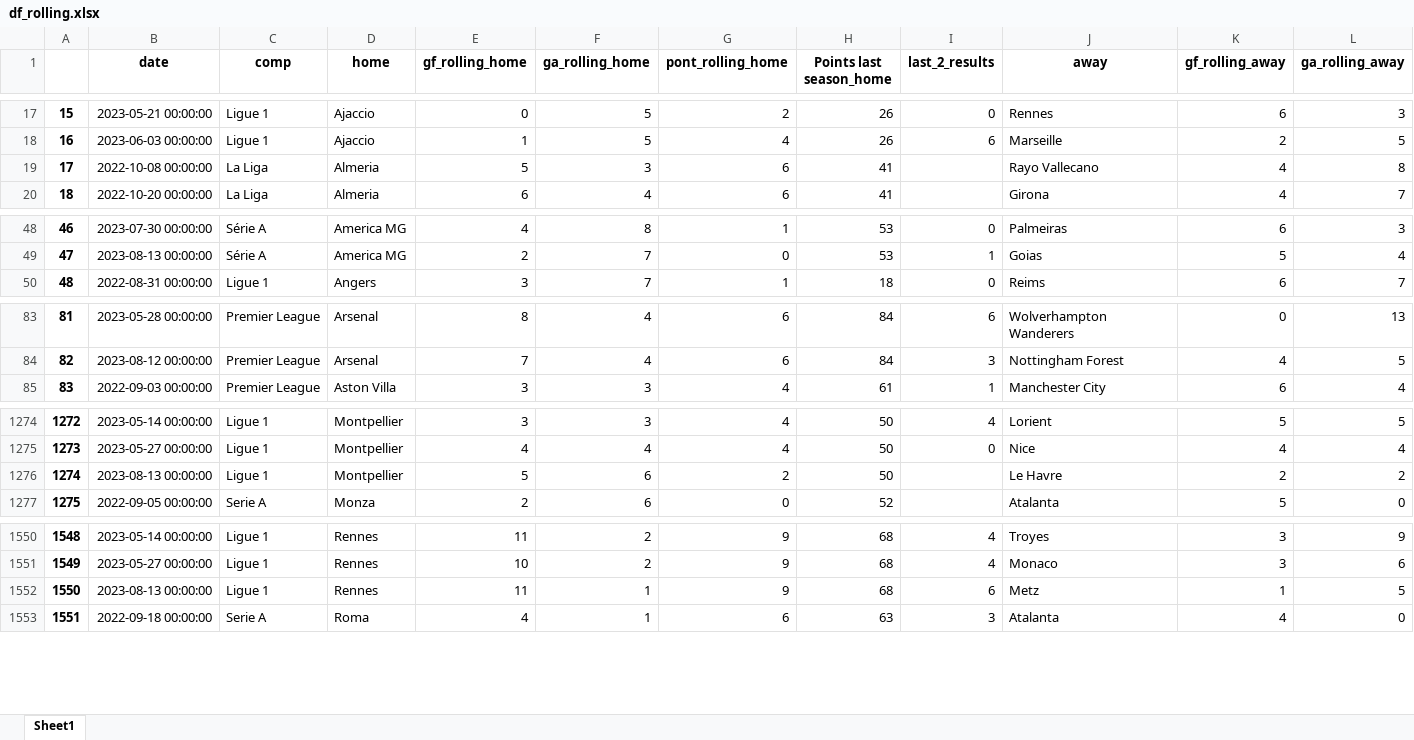
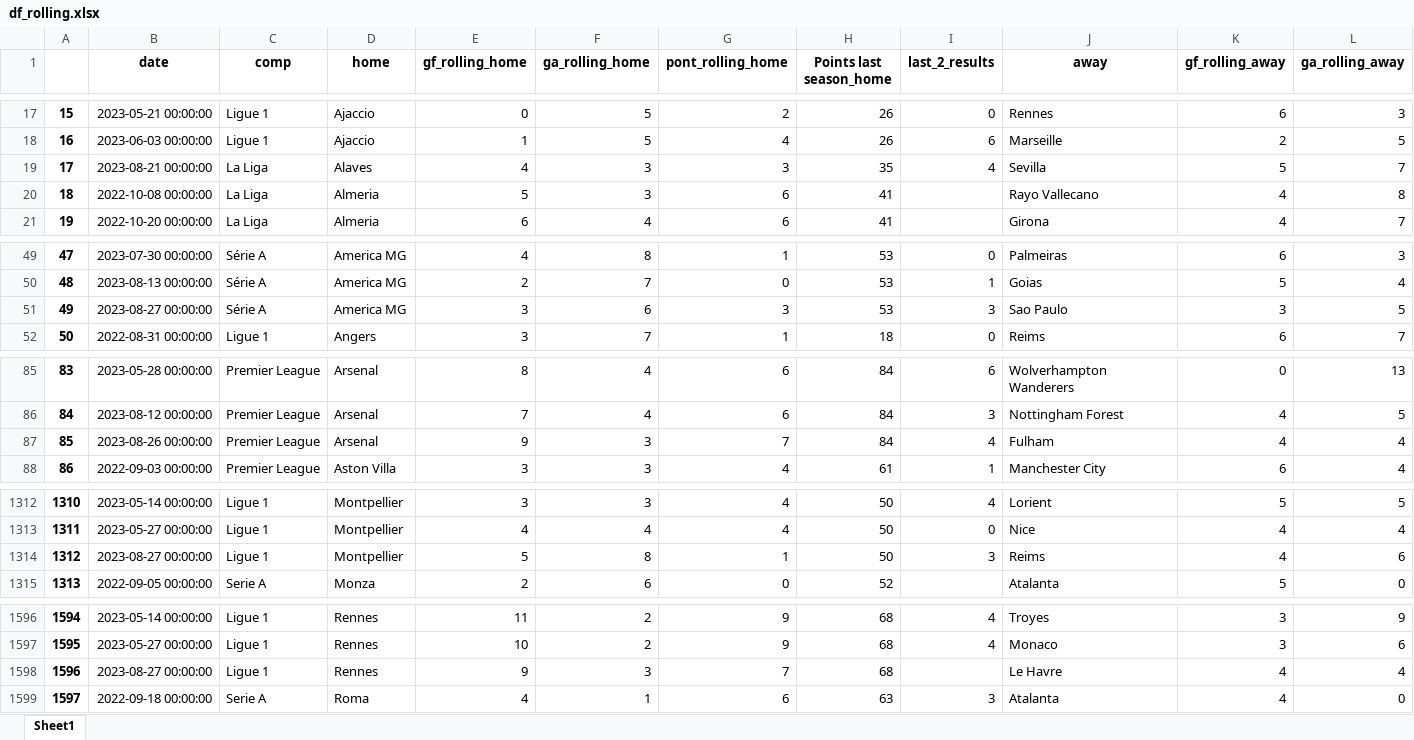
Before and after one commit to alanhassan/soccerprediction, an Excel workbook: df_rolling.xlsx, sheet Sheet1, drawn as a sheet; only a part is shown, gaps mark what is left out; values as stored, in another font and other column widths than the file's, no borders; removed rows and columns are numbered as before the commit, all else as after; rows hold the shown columns only; the diff covers the shown part only; the diff names each change by its address in the sheet, - before the commit and + after, or states it on an @@ line.

```diff
--- a/df_rolling.xlsx (sheet Sheet1)
+++ b/df_rolling.xlsx (sheet Sheet1)
+row 19: 17 | 2023-08-21 00:00:00 | La Liga | Alaves | 4 | 3 | 3 | 35 | 4 | Sevilla | 5 | 7
@@ column A renumbered from row 20 down @@
+row 51: 49 | 2023-08-27 00:00:00 | Série A | America MG | 3 | 6 | 3 | 53 | 3 | Sao Paulo | 3 | 5
+row 87: 85 | 2023-08-26 00:00:00 | Premier League | Arsenal | 9 | 3 | 7 | 84 | 4 | Fulham | 4 | 4
-row 1276: 1274 | 2023-08-13 00:00:00 | Ligue 1 | Montpellier | 5 | 6 | 2 | 50 |  | Le Havre | 2 | 2
+row 1314: 1312 | 2023-08-27 00:00:00 | Ligue 1 | Montpellier | 5 | 8 | 1 | 50 | 3 | Reims | 4 | 6
-row 1552: 1550 | 2023-08-13 00:00:00 | Ligue 1 | Rennes | 11 | 1 | 9 | 68 | 6 | Metz | 1 | 5
+row 1598: 1596 | 2023-08-27 00:00:00 | Ligue 1 | Rennes | 9 | 3 | 7 | 68 |  | Le Havre | 4 | 4
```
Also changed, not shown: 53 added rows and 5 removed rows elsewhere in this sheet, 1 other file.
